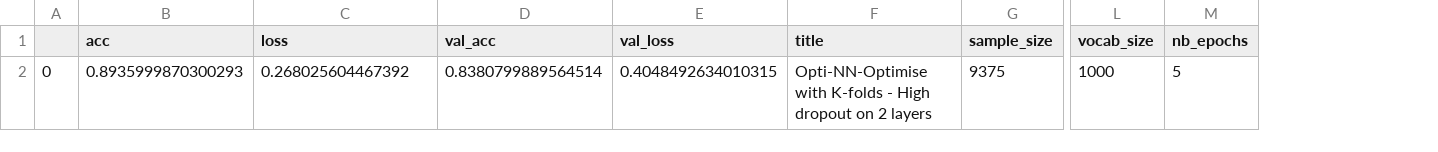
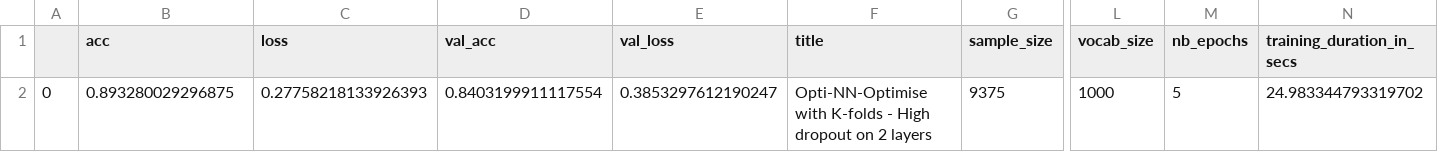
Before and after one commit to machine-learning-study-group/movie-sentiment-analysis, a CSV file: reports/Opti-NN-Optimise with K-folds - High dropout on 2 layers.csv, drawn as a sheet; only a part is shown, gaps mark what is left out; the diff names each change by its address in the sheet, - before the commit and + after, or states it on an @@ line.

```diff
--- a/reports/Opti-NN-Optimise with K-folds - High dropout on 2 layers.csv
+++ b/reports/Opti-NN-Optimise with K-folds - High dropout on 2 layers.csv
+column N (training_duration_in_secs), row 2: 24.983344793319702
-B2 (acc): 0.8935999870300293
+B2 (acc): 0.893280029296875
-C2 (loss): 0.268025604467392
+C2 (loss): 0.27758218133926393
-D2 (val_acc): 0.8380799889564514
+D2 (val_acc): 0.8403199911117554
-E2 (val_loss): 0.4048492634010315
+E2 (val_loss): 0.3853297612190247
```
Also changed, not shown: reports/Opti-NN-Optimise with K-folds - High dropout on 1 layer.csv, reports/Opti-NN-Optimise with K-folds - Low dropout on 2 layers.csv, 5 other files.
